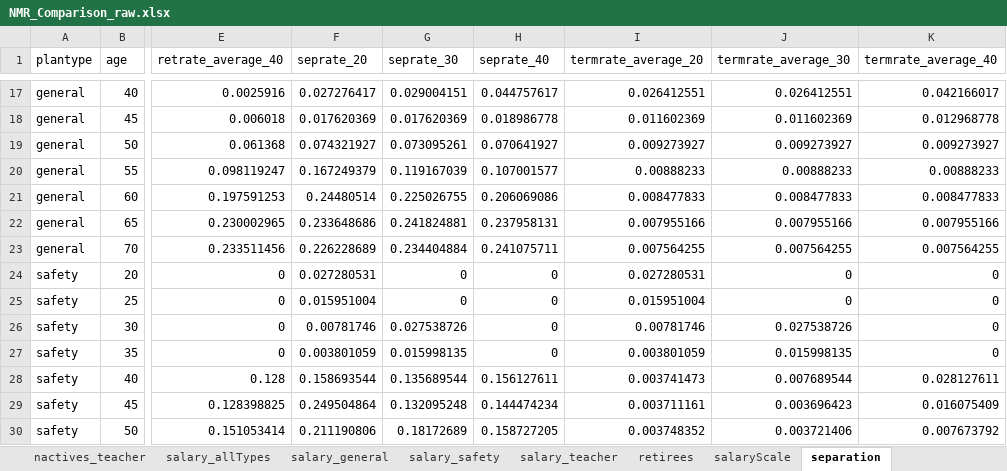
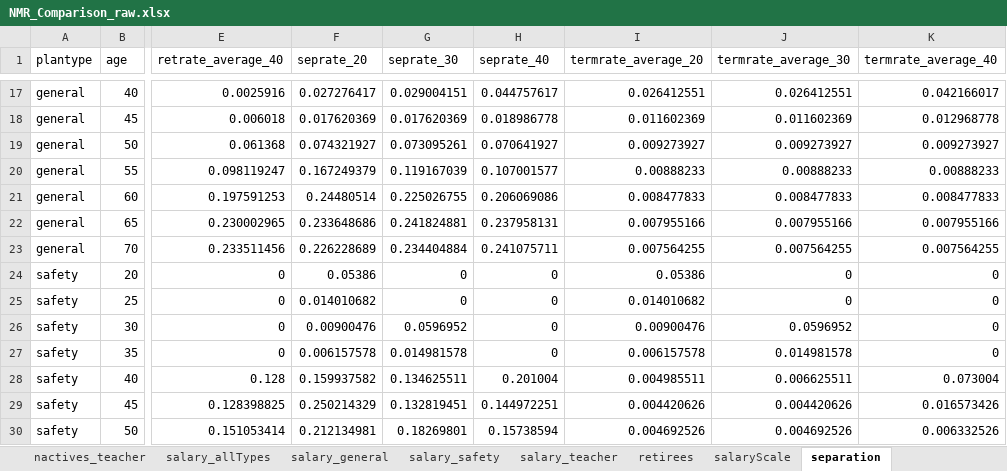
Before and after one commit to marshallpku/PPD150_experiment, an Excel workbook: Inputs_Data_largePlans/NMR_Comparison_raw.xlsx, sheet separation, drawn as a sheet; only a part is shown, gaps mark what is left out; values as stored, in another font and other column widths than the file's, no borders; the diff covers the shown part only; the diff names each change by its address in the sheet, - before the commit and + after, or states it on an @@ line.

```diff
--- a/Inputs_Data_largePlans/NMR_Comparison_raw.xlsx (sheet separation)
+++ b/Inputs_Data_largePlans/NMR_Comparison_raw.xlsx (sheet separation)
-F24 (seprate_20): 0.027280531
+F24 (seprate_20): 0.05386
-I24 (termrate_average_20): 0.027280531
+I24 (termrate_average_20): 0.05386
-F25 (seprate_20): 0.015951004
+F25 (seprate_20): 0.014010682
-I25 (termrate_average_20): 0.015951004
+I25 (termrate_average_20): 0.014010682
-F26 (seprate_20): 0.00781746
+F26 (seprate_20): 0.00900476
-G26 (seprate_30): 0.027538726
+G26 (seprate_30): 0.0596952
-I26 (termrate_average_20): 0.00781746
+I26 (termrate_average_20): 0.00900476
-J26 (termrate_average_30): 0.027538726
+J26 (termrate_average_30): 0.0596952
-F27 (seprate_20): 0.003801059
+F27 (seprate_20): 0.006157578
-G27 (seprate_30): 0.015998135
+G27 (seprate_30): 0.014981578
-I27 (termrate_average_20): 0.003801059
+I27 (termrate_average_20): 0.006157578
-J27 (termrate_average_30): 0.015998135
+J27 (termrate_average_30): 0.014981578
-F28 (seprate_20): 0.158693544
+F28 (seprate_20): 0.159937582
-G28 (seprate_30): 0.135689544
+G28 (seprate_30): 0.134625511
-H28 (seprate_40): 0.156127611
+H28 (seprate_40): 0.201004
-I28 (termrate_average_20): 0.003741473
+I28 (termrate_average_20): 0.004985511
-J28 (termrate_average_30): 0.007689544
+J28 (termrate_average_30): 0.006625511
-K28 (termrate_average_40): 0.028127611
+K28 (termrate_average_40): 0.073004
-F29 (seprate_20): 0.249504864
+F29 (seprate_20): 0.250214329
-G29 (seprate_30): 0.132095248
+G29 (seprate_30): 0.132819451
-H29 (seprate_40): 0.144474234
+H29 (seprate_40): 0.144972251
-I29 (termrate_average_20): 0.003711161
+I29 (termrate_average_20): 0.004420626
-J29 (termrate_average_30): 0.003696423
+J29 (termrate_average_30): 0.004420626
-K29 (termrate_average_40): 0.016075409
+K29 (termrate_average_40): 0.016573426
-F30 (seprate_20): 0.211190806
+F30 (seprate_20): 0.212134981
-G30 (seprate_30): 0.18172689
+G30 (seprate_30): 0.18269801
-H30 (seprate_40): 0.158727205
+H30 (seprate_40): 0.15738594
-I30 (termrate_average_20): 0.003748352
+I30 (termrate_average_20): 0.004692526
-J30 (termrate_average_30): 0.003721406
+J30 (termrate_average_30): 0.004692526
-K30 (termrate_average_40): 0.007673792
+K30 (termrate_average_40): 0.006332526
```
Also changed, not shown: 132 edited cells elsewhere in this sheet, Inputs_Data_largePlans/TrackingSheet(7)_YY.xlsx, Inputs_Data_std/Data_backupValues.xlsx, 31 other files.
